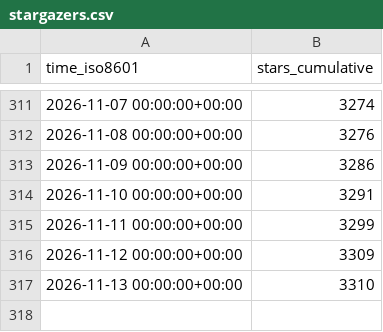
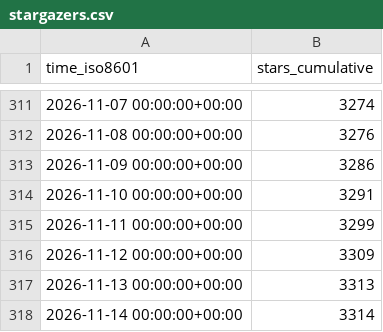
Before and after one commit to maziggy/bambuddy, a CSV file: maziggy/bambuddy/ghrs-data/stargazers.csv, drawn as a sheet; only a part is shown, gaps mark what is left out.

```diff
--- a/maziggy/bambuddy/ghrs-data/stargazers.csv
+++ b/maziggy/bambuddy/ghrs-data/stargazers.csv
@@ -316,2 +316,3 @@ time_iso8601,stars_cumulative
 2026-11-12 00:00:00+00:00,3309
-2026-11-13 00:00:00+00:00,3310
+2026-11-13 00:00:00+00:00,3313
+2026-11-14 00:00:00+00:00,3314
```
Also changed, not shown: maziggy/bambuddy/ghrs-data/forks.csv.
